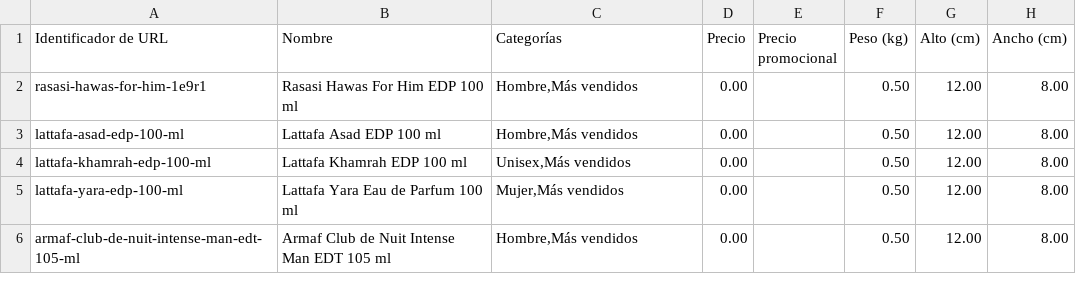
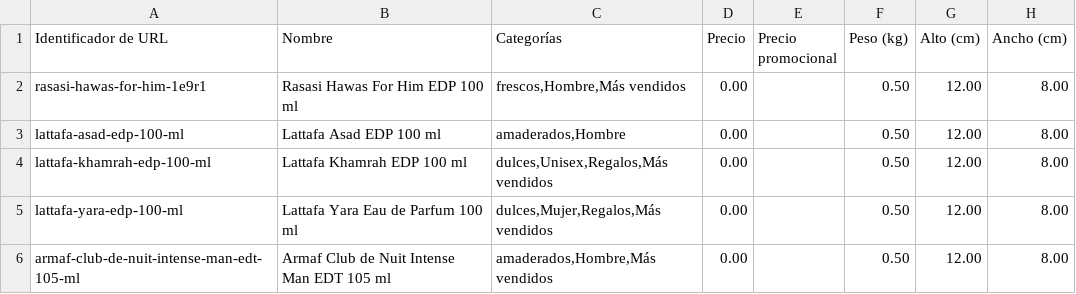
Before and after one commit to mateoquirogav/praxis-media, a CSV file: evtouch/evtouch-productos.csv, drawn as a sheet; only a part is shown; the diff names each change by its address in the sheet, - before the commit and + after, or states it on an @@ line.

Commit message:
Ev.Touch: CSV con las categorias reales de la tienda

```diff
--- a/evtouch/evtouch-productos.csv
+++ b/evtouch/evtouch-productos.csv
-C2 (Categorías): Hombre,Más vendidos
+C2 (Categorías): frescos,Hombre,Más vendidos
-C3 (Categorías): Hombre,Más vendidos
+C3 (Categorías): amaderados,Hombre
-C4 (Categorías): Unisex,Más vendidos
+C4 (Categorías): dulces,Unisex,Regalos,Más vendidos
-C5 (Categorías): Mujer,Más vendidos
+C5 (Categorías): dulces,Mujer,Regalos,Más vendidos
-C6 (Categorías): Hombre,Más vendidos
+C6 (Categorías): amaderados,Hombre,Más vendidos
```
